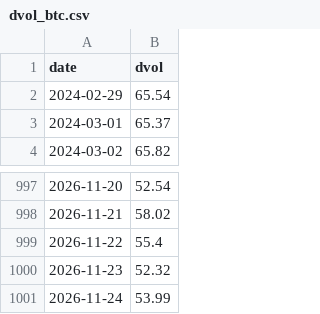
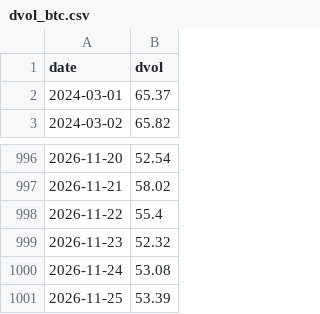
Before and after one commit to SannyLi0322/dvol-relay, a CSV file: data/dvol_btc.csv, drawn as a sheet; only a part is shown, gaps mark what is left out.

Commit message:
dvol 2026-11-25T01:27Z

```diff
--- a/data/dvol_btc.csv
+++ b/data/dvol_btc.csv
@@ -1,3 +1,2 @@
 date,dvol
-2024-02-29,65.54
 2024-03-01,65.37
@@ -1000,2 +999,3 @@ date,dvol
 2026-11-23,52.32
-2026-11-24,53.99
+2026-11-24,53.08
+2026-11-25,53.39
```
Also changed, not shown: data/dvol_eth.csv, 1 other file.
